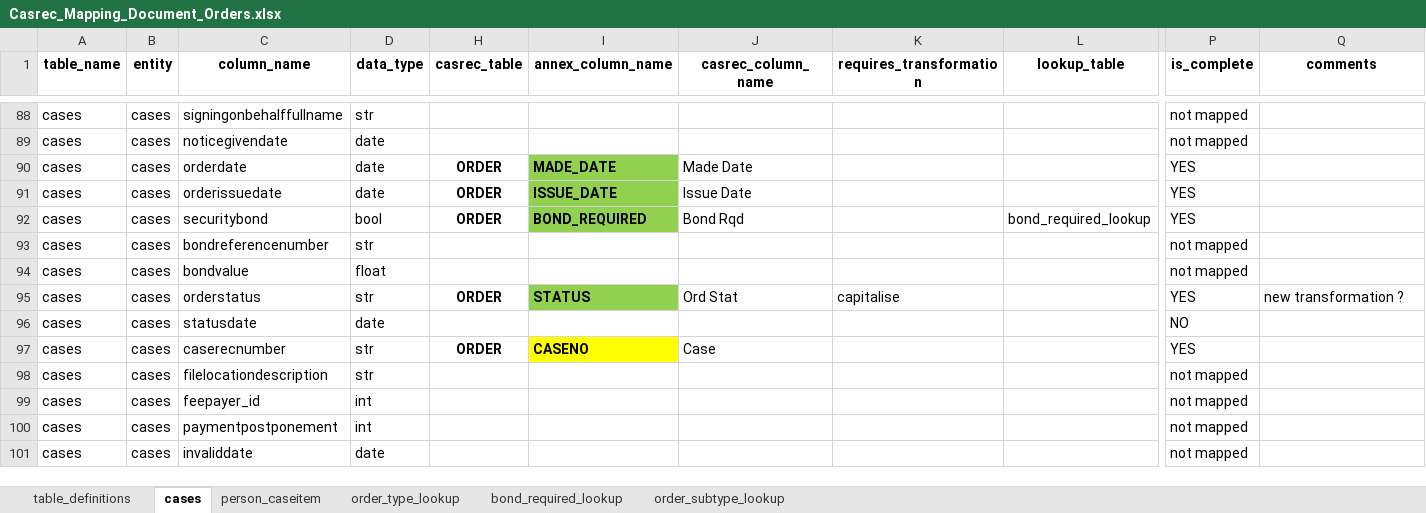
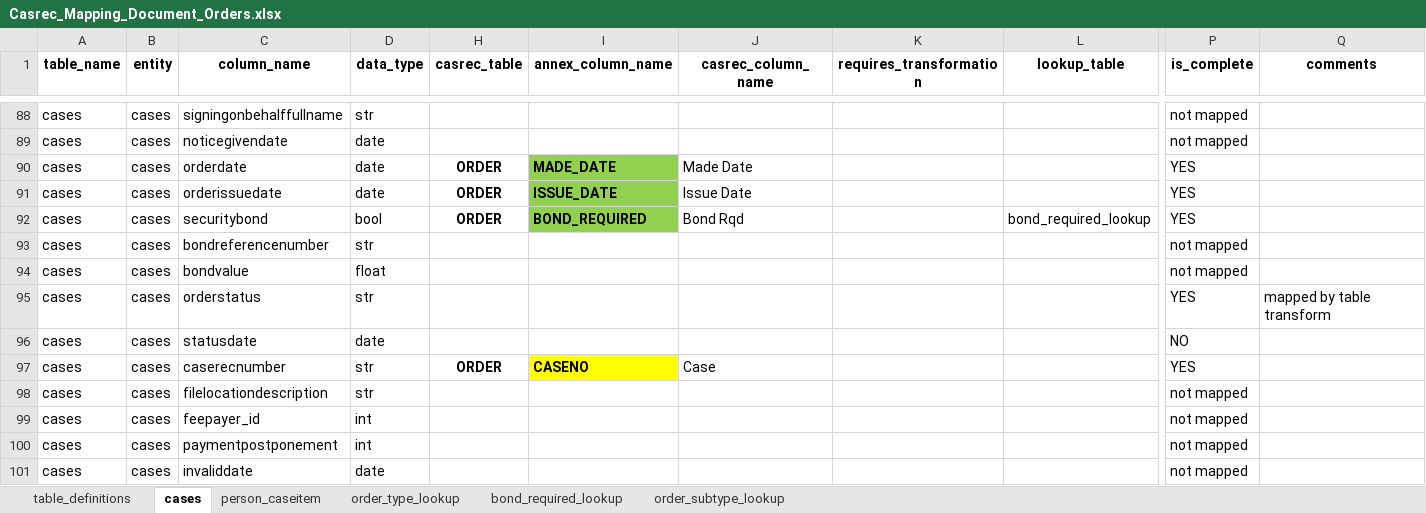
Before and after one commit to ministryofjustice/opg-data-casrec-migration, an Excel workbook: migration_steps/shared/mapping_spreadsheet/Casrec_Mapping_Document_Orders.xlsx, sheet cases, drawn as a sheet; only a part is shown, gaps mark what is left out; values as stored, in another font and other column widths than the file's, no borders; the diff names each change by its address in the sheet, - before the commit and + after, or states it on an @@ line.

Commit message:
IN-1076 Update mappings for order status

```diff
--- a/migration_steps/shared/mapping_spreadsheet/Casrec_Mapping_Document_Orders.xlsx (sheet cases)
+++ b/migration_steps/shared/mapping_spreadsheet/Casrec_Mapping_Document_Orders.xlsx (sheet cases)
-H95 (casrec_table): ORDER
+H95 (casrec_table): (empty)
-I95 (annex_column_name): STATUS
+I95 (annex_column_name): (empty)
-I95 fill: #92D050
+I95 fill: none
-J95 (casrec_column_name): Ord Stat
+J95 (casrec_column_name): (empty)
-K95 (requires_transformation): capitalise
+K95 (requires_transformation): (empty)
-Q95 (comments): new transformation ?
+Q95 (comments): mapped by table transform
```
Also changed, not shown: sheet table_definitions, 3 other files.
